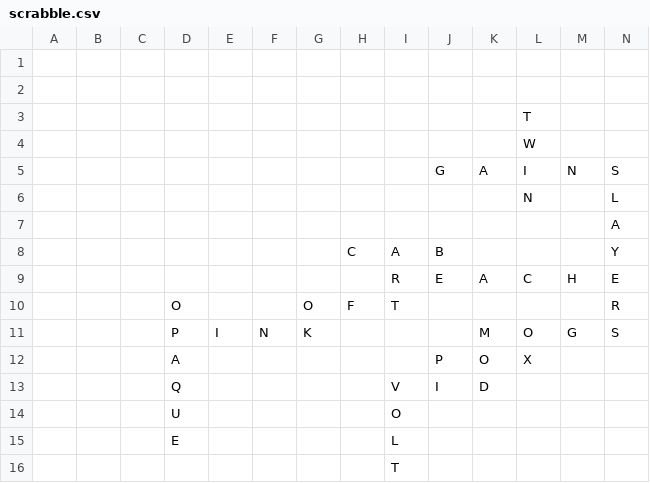
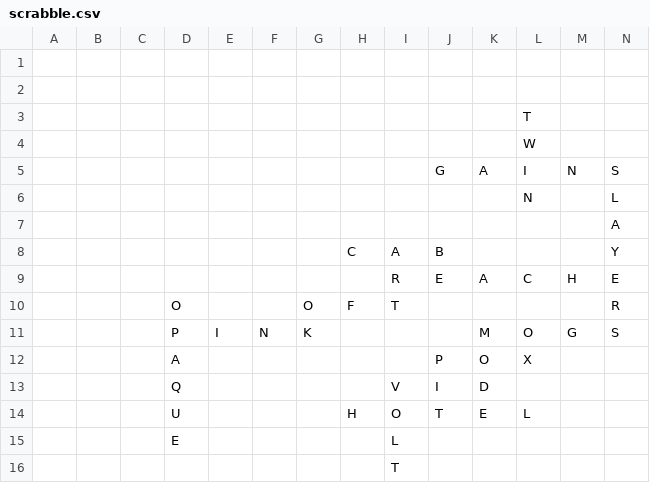
Before and after one commit to daflad/scrabble.nehpets.co.uk, a CSV file: scrabble.csv, drawn as a sheet; only a part is shown; removed rows and columns are numbered as before the commit, all else as after; rows hold the shown columns only; the diff names each change by its address in the sheet, - before the commit and + after, or states it on an @@ line.

```diff
--- a/scrabble.csv
+++ b/scrabble.csv
-row 14:  |  |  | U |  |  |  |  | O
+row 14:  |  |  | U |  |  |  | H | O | T | E | L
```
Also changed, not shown: 1 other file.
